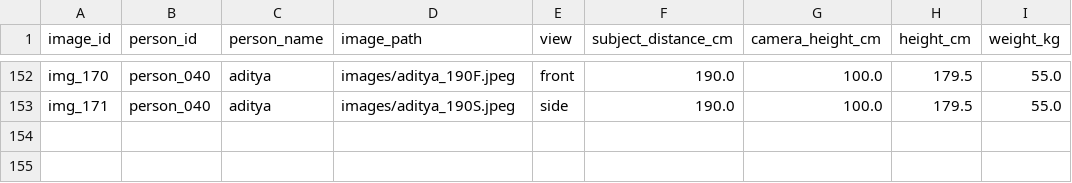
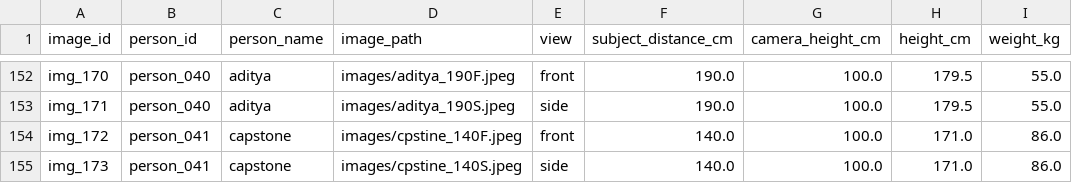
Before and after one commit to Thanooz45/pre-capstone, a CSV file: model_specification/height_weight_dataset.csv, drawn as a sheet; only a part is shown, gaps mark what is left out.

```diff
--- a/model_specification/height_weight_dataset.csv
+++ b/model_specification/height_weight_dataset.csv
@@ -153 +153,3 @@ img_170,person_040,aditya,images/aditya_190F.jpeg,front,190.0,100.0,179.5,55.0
 img_171,person_040,aditya,images/aditya_190S.jpeg,side,190.0,100.0,179.5,55.0
+img_172,person_041,capstone,images/cpstine_140F.jpeg,front,140.0,100.0,171.0,86.0
+img_173,person_041,capstone,images/cpstine_140S.jpeg,side,140.0,100.0,171.0,86.0
```
Also changed, not shown: 15 other files.
